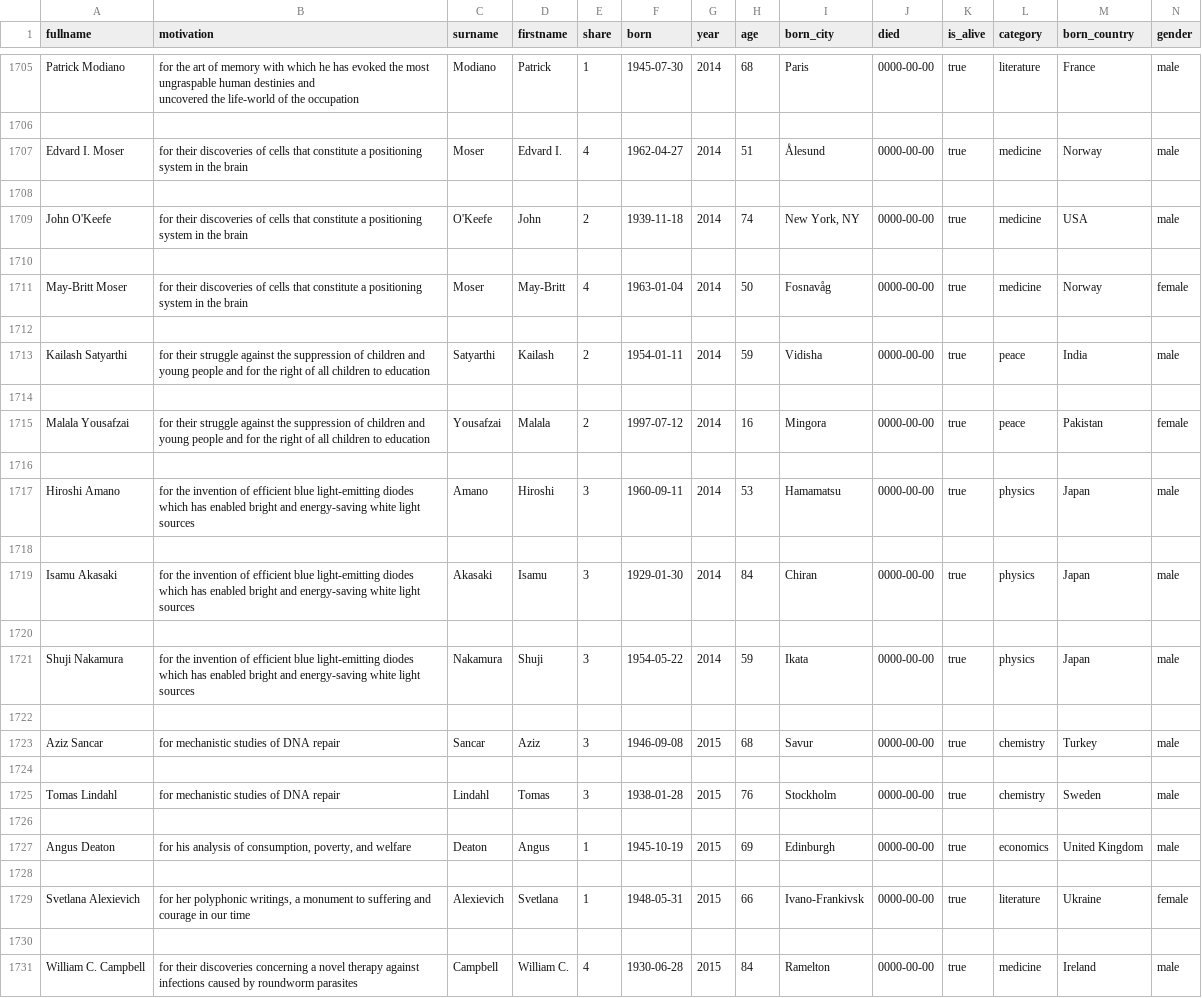
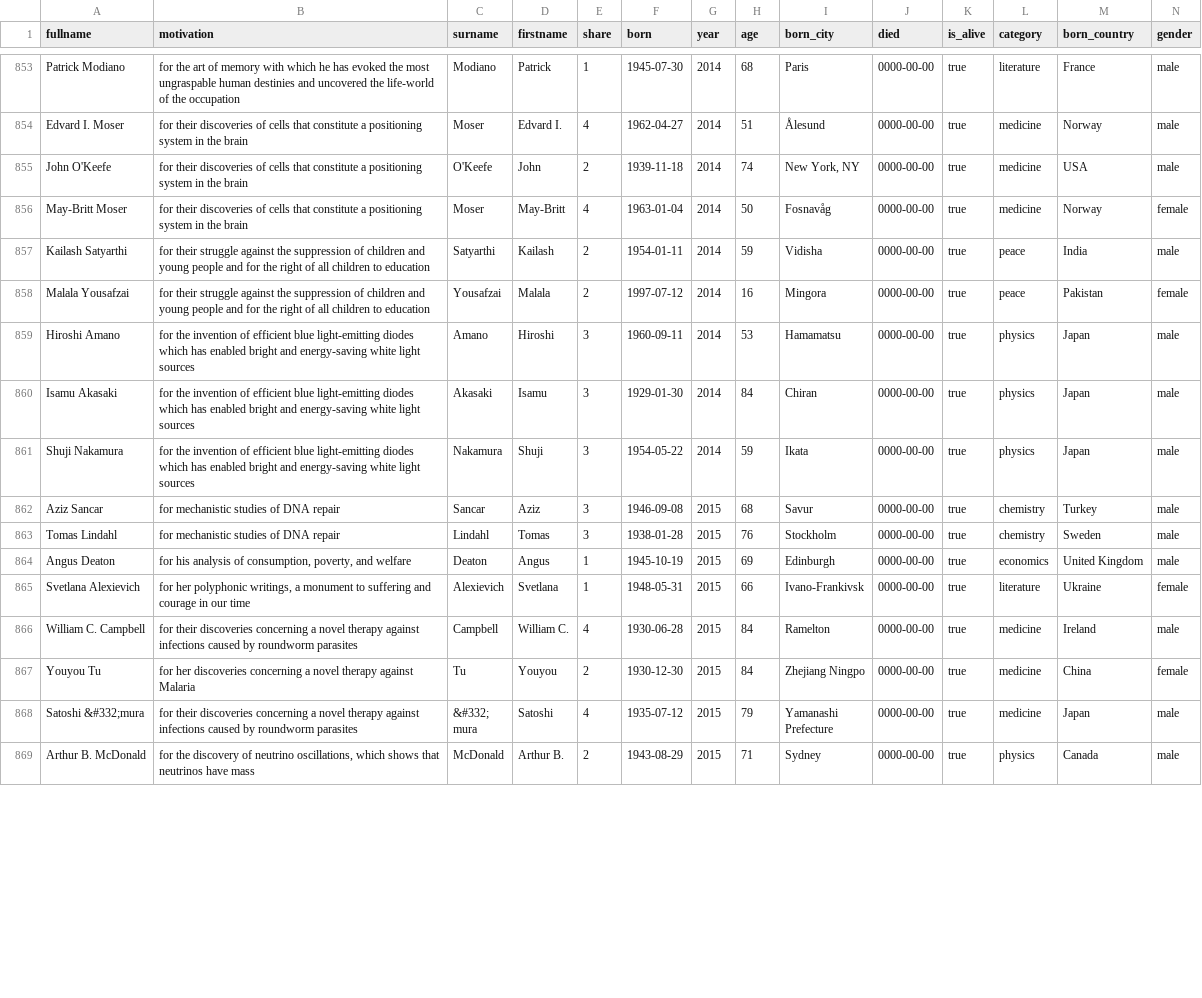
Before and after one commit to jbeta51/Nobel-Laureate-viz, a CSV file: nobel_laureates_clean.csv, drawn as a sheet; only a part is shown, gaps mark what is left out; the shorter side is filled out with more unchanged rows; removed rows and columns are numbered as before the commit, all else as after; rows hold the shown columns only; the diff covers the shown part only; the diff names each change by its address in the sheet, - before the commit and + after, or states it on an @@ line.

```diff
--- a/nobel_laureates_clean.csv
+++ b/nobel_laureates_clean.csv
-B853 (motivation): …the occupation
+B853 (motivation): …the occupation
-row 1706: (empty)
-row 1708: (empty)
-row 1710: (empty)
-row 1712: (empty)
-row 1714: (empty)
-row 1716: (empty)
-row 1718: (empty)
-row 1720: (empty)
-row 1722: (empty)
-row 1724: (empty)
-row 1726: (empty)
-row 1728: (empty)
-row 1730: (empty)
```
Also changed, not shown: 856 removed rows and 2 edited cells elsewhere in this file, 5 other files.
